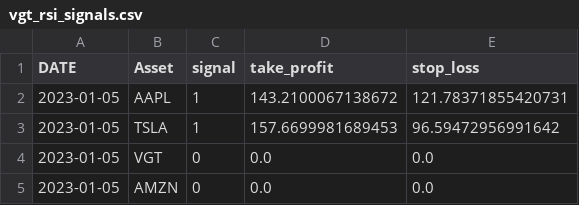
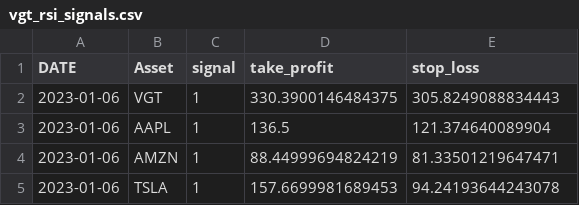
Before and after one commit to iwasnothing/ts-prediction-rsi, a CSV file: vgt_rsi_signals.csv, drawn as a sheet.

Commit message:
new signals files

```diff
--- a/vgt_rsi_signals.csv
+++ b/vgt_rsi_signals.csv
@@ -1,5 +1,5 @@
 DATE,Asset,signal,take_profit,stop_loss
-2023-01-05,AAPL,1,143.2100067138672,121.78371855420731
-2023-01-05,TSLA,1,157.6699981689453,96.59472956991642
-2023-01-05,VGT,0,0.0,0.0
-2023-01-05,AMZN,0,0.0,0.0
+2023-01-06,VGT,1,330.3900146484375,305.8249088834443
+2023-01-06,AAPL,1,136.5,121.374640089904
+2023-01-06,AMZN,1,88.44999694824219,81.33501219647471
+2023-01-06,TSLA,1,157.6699981689453,94.24193644243078
```
Also changed, not shown: 2 other files.
